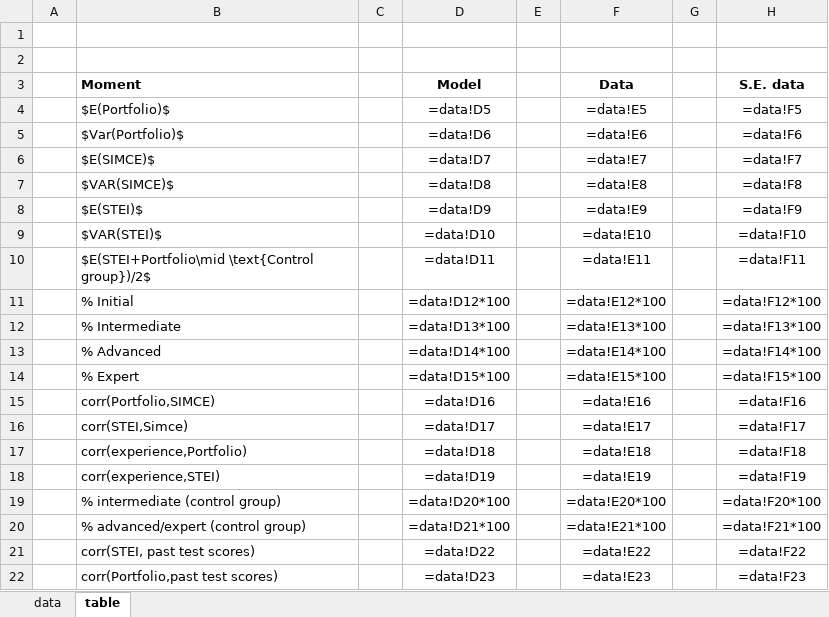
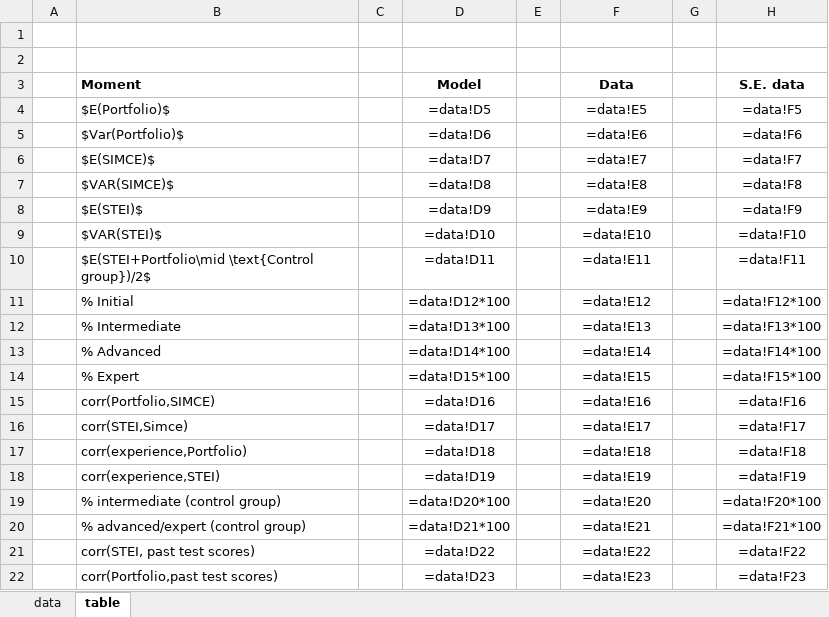
Before and after one commit to jorginho84/teachers, an Excel workbook: Outcomes.xlsx, sheet table, drawn as a sheet; values as stored, in another font and other column widths than the file's, no borders; formulas without a stored value are shown as written; the diff names each change by its address in the sheet, - before the commit and + after, or states it on an @@ line.

```diff
--- a/Outcomes.xlsx (sheet table)
+++ b/Outcomes.xlsx (sheet table)
-F11 (Data): =data!E12*100
+F11 (Data): =data!E12
-F12 (Data): =data!E13*100
+F12 (Data): =data!E13
-F13 (Data): =data!E14*100
+F13 (Data): =data!E14
-F14 (Data): =data!E15*100
+F14 (Data): =data!E15
-F19 (Data): =data!E20*100
+F19 (Data): =data!E20
-F20 (Data): =data!E21*100
+F20 (Data): =data!E21
```
Also changed, not shown: sheet data, 6 other files.
